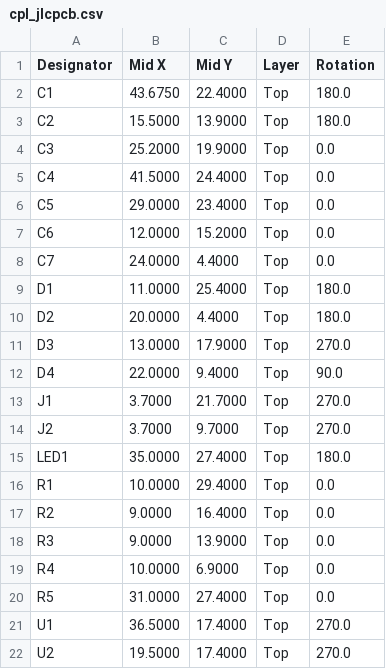
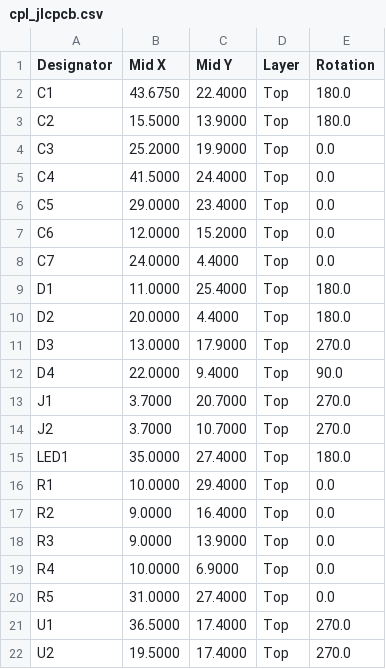
Before and after one commit to nananek/kvm-board, a CSV file: fab/cpl_jlcpcb.csv, drawn as a sheet.

```diff
--- a/fab/cpl_jlcpcb.csv
+++ b/fab/cpl_jlcpcb.csv
@@ -12,4 +12,4 @@ D3,13.0000,17.9000,Top,270.0
 D4,22.0000,9.4000,Top,90.0
-J1,3.7000,21.7000,Top,270.0
-J2,3.7000,9.7000,Top,270.0
+J1,3.7000,20.7000,Top,270.0
+J2,3.7000,10.7000,Top,270.0
 LED1,35.0000,27.4000,Top,180.0
```
Also changed, not shown: fab/pos_kicad.csv, 22 other files.
